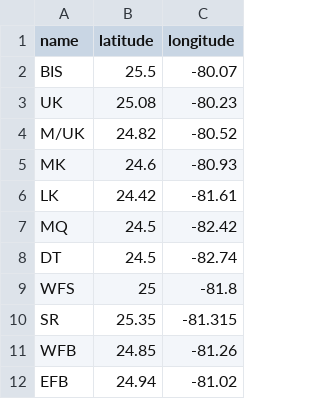
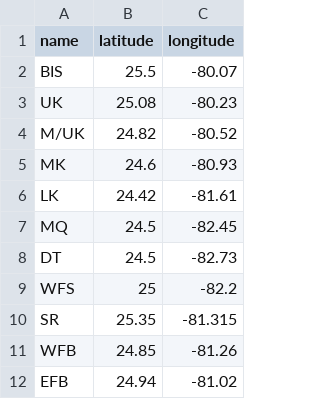
Before and after one commit to marinebon/mbon-dashboard-server, a CSV file: static_files/FKdb_AOI_labels.csv, drawn as a sheet.

Commit message:
Add files via upload
Update to AOI label locations

```diff
--- a/static_files/FKdb_AOI_labels.csv
+++ b/static_files/FKdb_AOI_labels.csv
@@ -6,5 +6,5 @@ MK,24.6,-80.93
 LK,24.42,-81.61
-MQ,24.5,-82.42
-DT,24.5,-82.74
-WFS,25,-81.8
+MQ,24.5,-82.45
+DT,24.5,-82.73
+WFS,25,-82.2
 SR,25.35,-81.315
```
